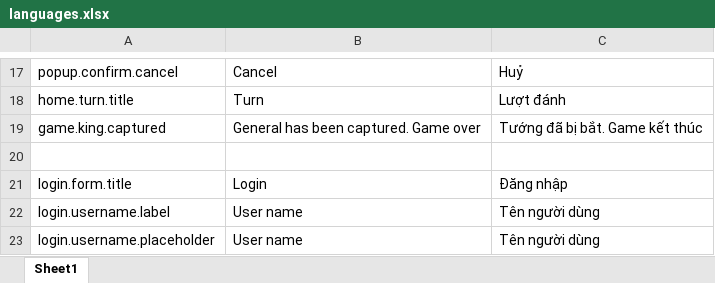
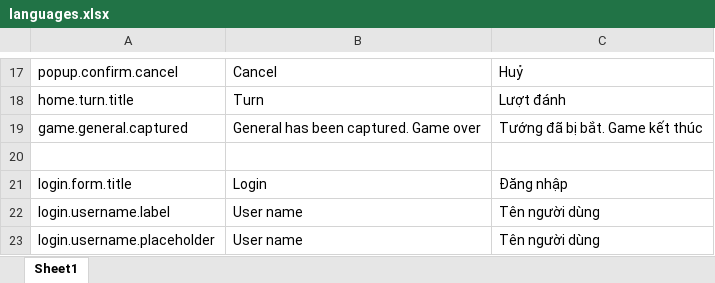
Before and after one commit to hieunm22/xiangqi, an Excel workbook: Tools/languages.xlsx, sheet Sheet1, drawn as a sheet; only a part is shown, gaps mark what is left out; values as stored, in another font and other column widths than the file's, no borders; the diff names each change by its address in the sheet, - before the commit and + after, or states it on an @@ line.

```diff
--- a/Tools/languages.xlsx (sheet Sheet1)
+++ b/Tools/languages.xlsx (sheet Sheet1)
-A19: game.king.captured
+A19: game.general.captured
```
Also changed, not shown: 4 other files.
